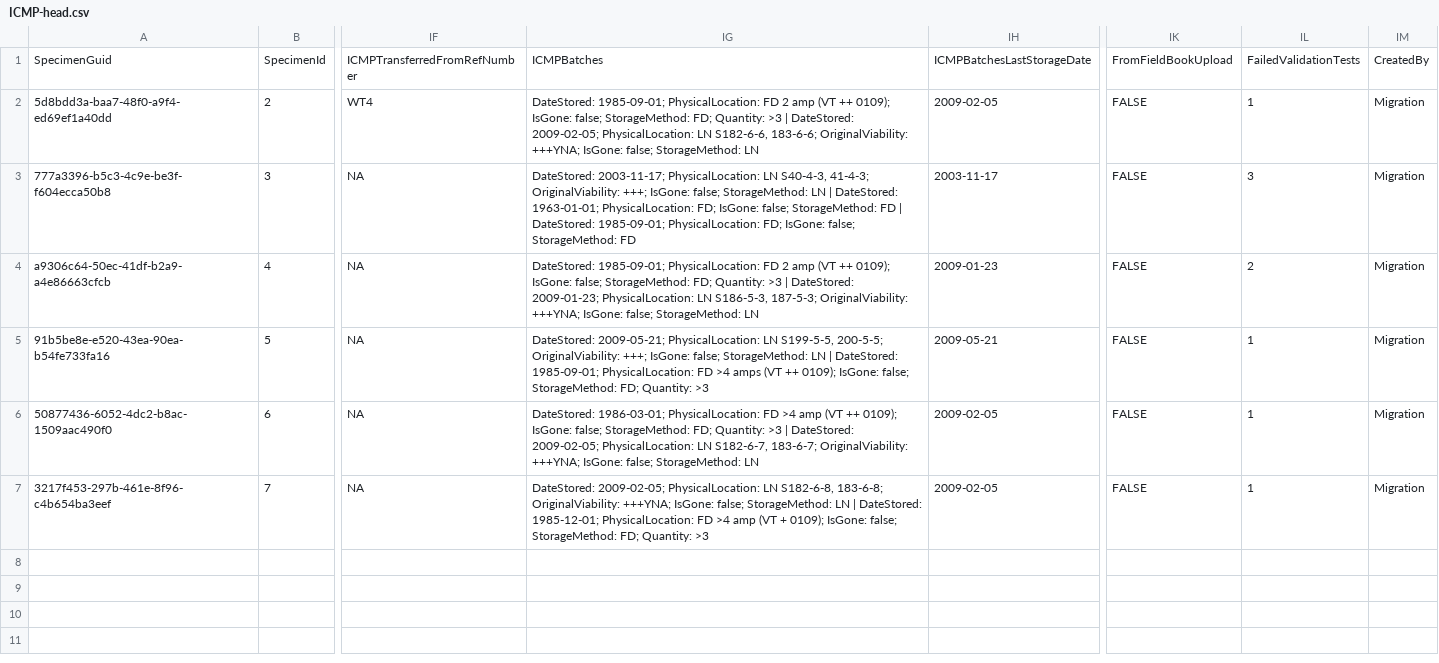
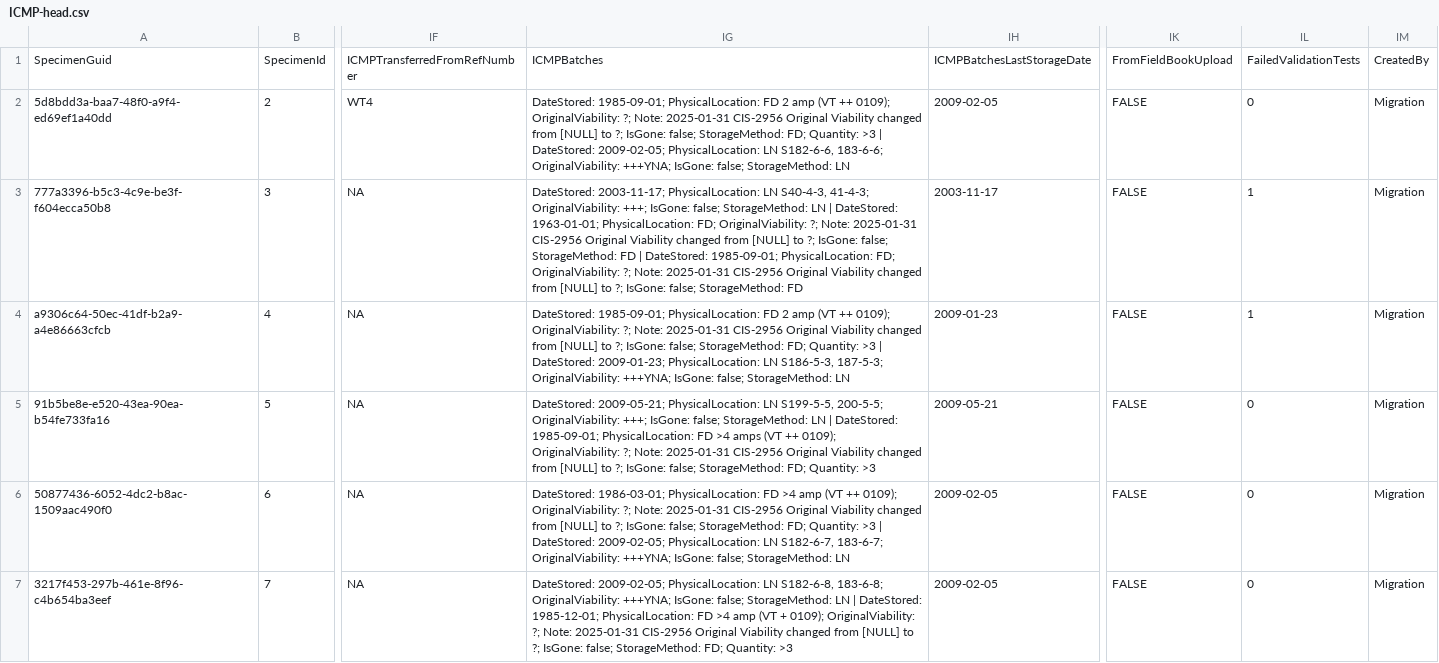
Before and after one commit to onco-p53/CIS, a CSV file: outputs/ICMP/ICMP-head.csv, drawn as a sheet; only a part is shown, gaps mark what is left out; the diff names each change by its address in the sheet, - before the commit and + after, or states it on an @@ line.

```diff
--- a/outputs/ICMP/ICMP-head.csv
+++ b/outputs/ICMP/ICMP-head.csv
-IG2: …++ 0109); IsGone: false;…
+IG2: …++ 0109); OriginalViability: ?; Note: 2025-01-31 CIS-2956 Original Viability changed from [NULL] to ?; IsGone: false;…
-IL2: 1
+IL2: 0
-IG3: …PhysicalLocation: FD; IsGone: false; StorageMethod: FD | DateStored: 1985-09-01; PhysicalLocation: FD; IsGone: false;…
+IG3: …PhysicalLocation: FD; OriginalViability: ?; Note: 2025-01-31 CIS-2956 Original Viability changed from [NULL] to ?; IsGone: false; StorageMethod: FD | DateStored: 1985-09-01; PhysicalLocation: FD; OriginalViability: ?; Note: 2025-01-31 CIS-2956 Original Viability changed from [NULL] to ?; IsGone: false;…
-IL3: 3
+IL3: 1
-IG4: …++ 0109); IsGone: false;…
+IG4: …++ 0109); OriginalViability: ?; Note: 2025-01-31 CIS-2956 Original Viability changed from [NULL] to ?; IsGone: false;…
-IL4: 2
+IL4: 1
-IG5: …++ 0109); IsGone: false;…
+IG5: …++ 0109); OriginalViability: ?; Note: 2025-01-31 CIS-2956 Original Viability changed from [NULL] to ?; IsGone: false;…
-IL5:IL7: 1
+IL5:IL7: 0
-IG6: …++ 0109); IsGone: false;…
+IG6: …++ 0109); OriginalViability: ?; Note: 2025-01-31 CIS-2956 Original Viability changed from [NULL] to ?; IsGone: false;…
-IG7: …+ 0109); IsGone: false;…
+IG7: …+ 0109); OriginalViability: ?; Note: 2025-01-31 CIS-2956 Original Viability changed from [NULL] to ?; IsGone: false;…
```
Also changed, not shown: 6 other files.
